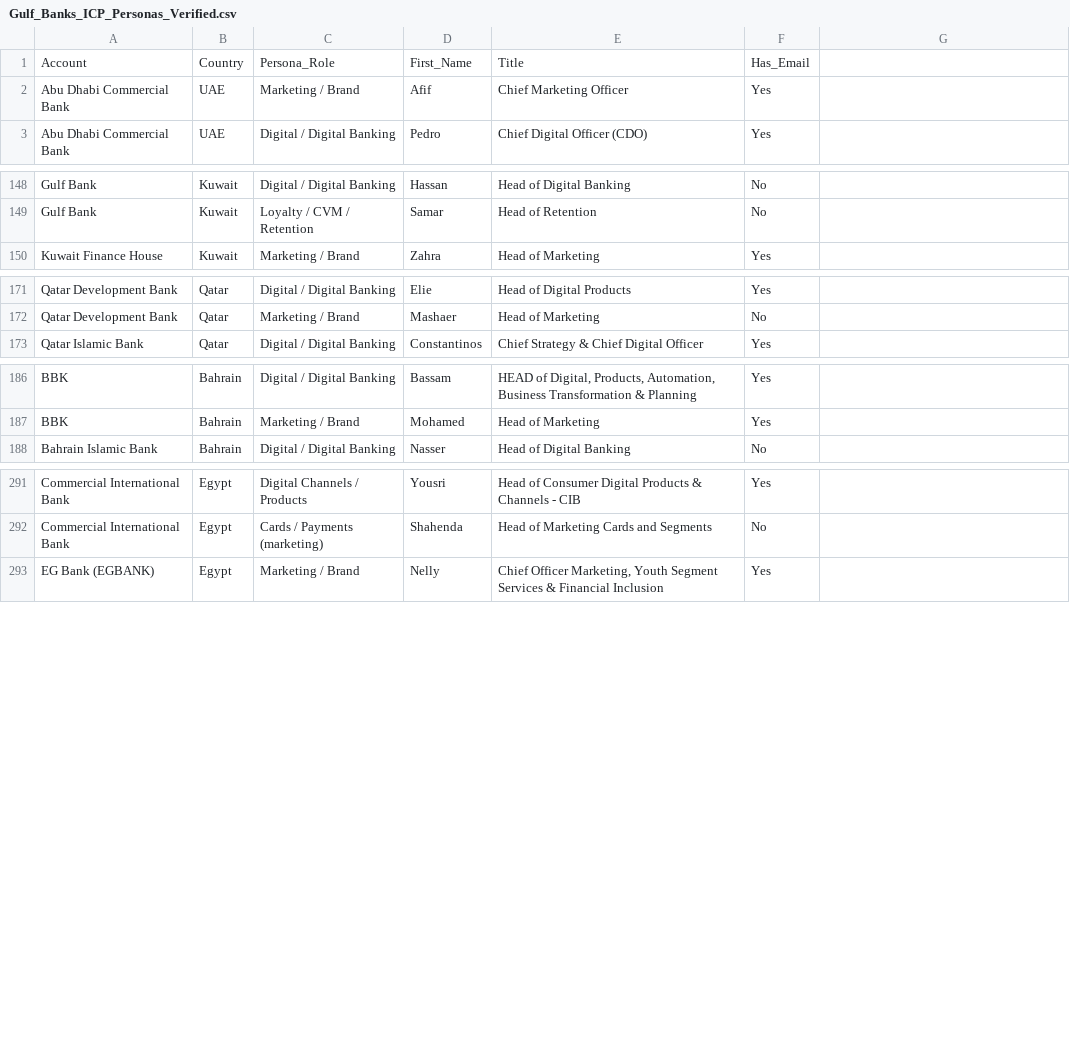
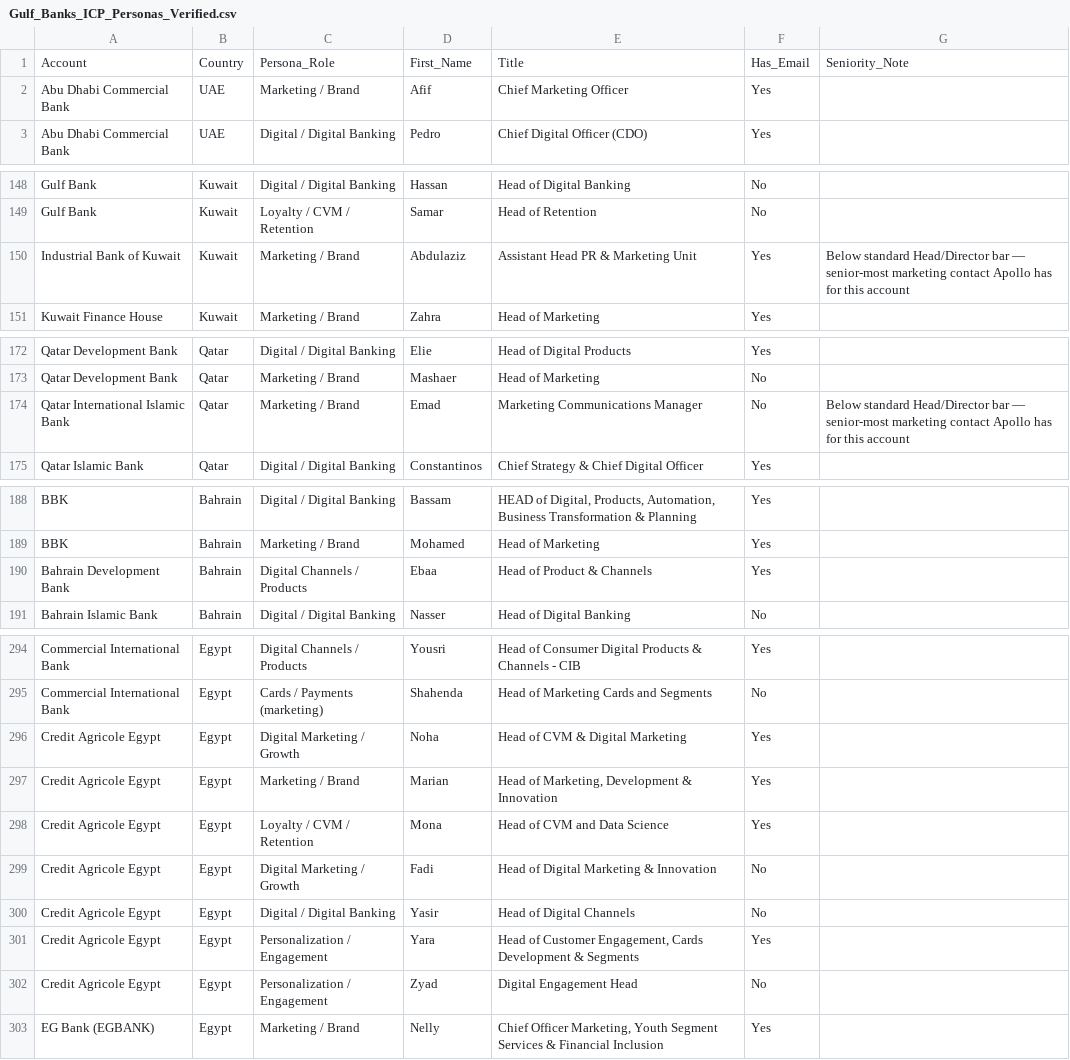
Before and after one commit to salil-dengage/lead-gen, a CSV file: data/gulf-banking-icp/Gulf_Banks_ICP_Personas_Verified.csv, drawn as a sheet; only a part is shown, gaps mark what is left out; the diff names each change by its address in the sheet, - before the commit and + after, or states it on an @@ line.

```diff
--- a/data/gulf-banking-icp/Gulf_Banks_ICP_Personas_Verified.csv
+++ b/data/gulf-banking-icp/Gulf_Banks_ICP_Personas_Verified.csv
-G1: (empty)
+G1: Seniority_Note
+row 150: Industrial Bank of Kuwait | Kuwait | Marketing / Brand | Abdulaziz | Assistant Head PR & Marketing Unit | Yes | Below standard Head/Director bar — senior-most marketing contact Apollo has for this account
+row 174: Qatar International Islamic Bank | Qatar | Marketing / Brand | Emad | Marketing Communications Manager | No | Below standard Head/Director bar — senior-most marketing contact Apollo has for this account
+row 190: Bahrain Development Bank | Bahrain | Digital Channels / Products | Ebaa | Head of Product & Channels | Yes
+row 296: Credit Agricole Egypt | Egypt | Digital Marketing / Growth | Noha | Head of CVM & Digital Marketing | Yes
+row 297: Credit Agricole Egypt | Egypt | Marketing / Brand | Marian | Head of Marketing, Development & Innovation | Yes
+row 298: Credit Agricole Egypt | Egypt | Loyalty / CVM / Retention | Mona | Head of CVM and Data Science | Yes
+row 299: Credit Agricole Egypt | Egypt | Digital Marketing / Growth | Fadi | Head of Digital Marketing & Innovation | No
+row 300: Credit Agricole Egypt | Egypt | Digital / Digital Banking | Yasir | Head of Digital Channels | No
+row 301: Credit Agricole Egypt | Egypt | Personalization / Engagement | Yara | Head of Customer Engagement, Cards Development & Segments | Yes
+row 302: Credit Agricole Egypt | Egypt | Personalization / Engagement | Zyad | Digital Engagement Head | No
```
Also changed, not shown: data/gulf-banking-icp/Gulf_Egypt_Bank_Universe_Status.csv, 1 other file.
